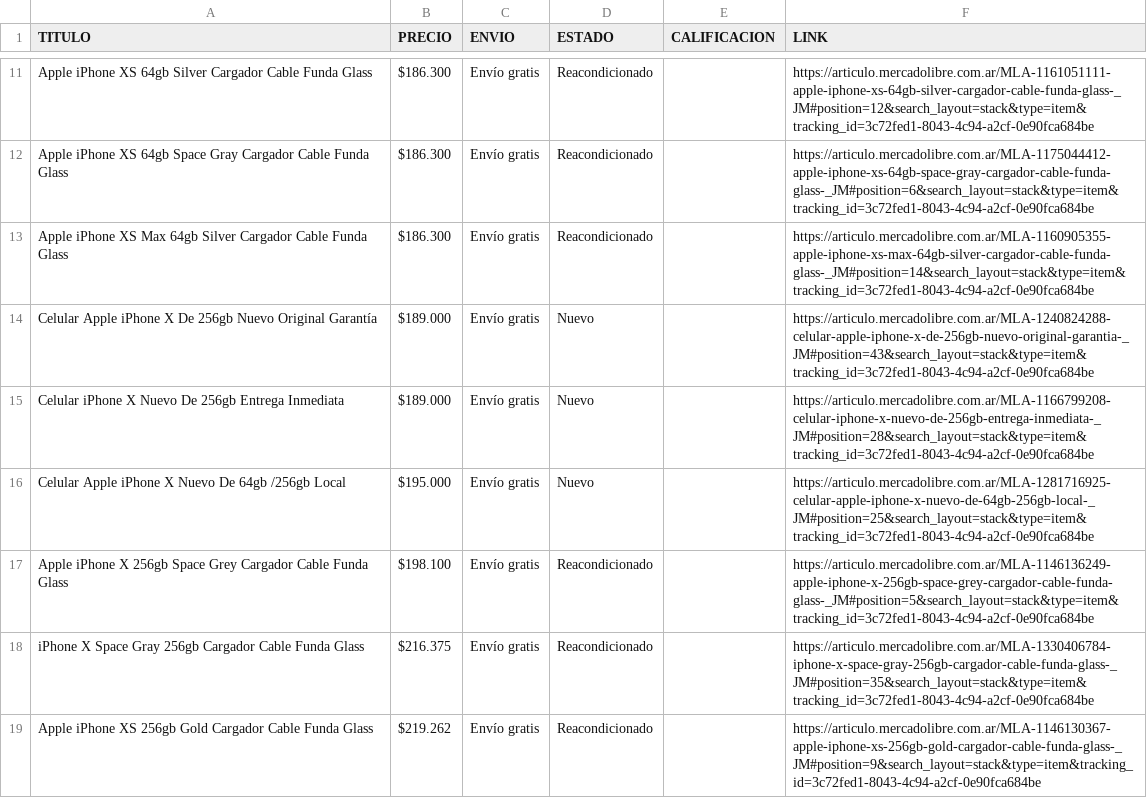
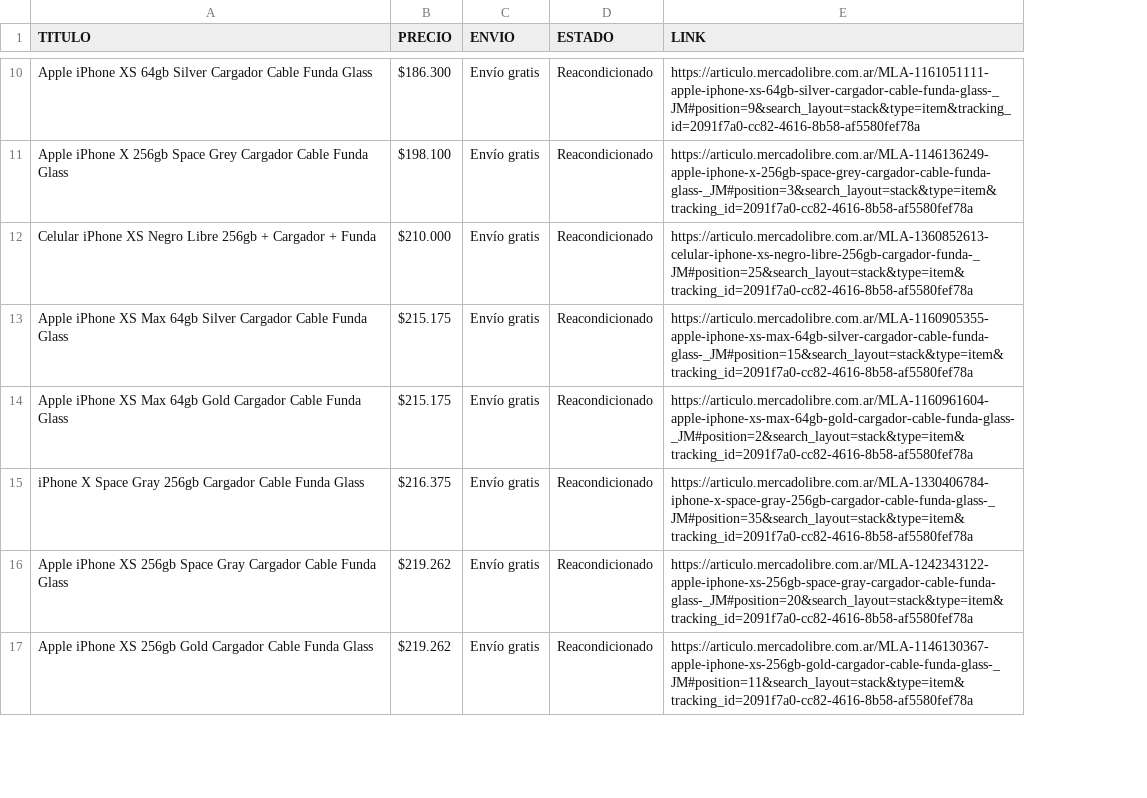
Before and after one commit to TomasPeresin/El-Tomas-Del-Precio, a CSV file: listas/lista_iphone+x.csv, drawn as a sheet; only a part is shown, gaps mark what is left out; removed rows and columns are numbered as before the commit, all else as after; the diff covers the shown part only; the diff names each change by its address in the sheet, - before the commit and + after, or states it on an @@ line.

Commit message:
v0.1
Funciona correctamente el headless y busqueda en mercado libre del producto

```diff
--- a/listas/lista_iphone+x.csv
+++ b/listas/lista_iphone+x.csv
-column E (CALIFICACION), empty
-E10 (LINK): https://articulo.mercadolibre.com.ar/MLA-1161051111-apple-iphone-xs-64gb-silver-cargador-cable-funda-glass-_JM#position=12&search_layout=stack&type=item&tracking_id=3c72fed1-8043-4c94-a2cf-0e90fca684be
+E10 (LINK): https://articulo.mercadolibre.com.ar/MLA-1161051111-apple-iphone-xs-64gb-silver-cargador-cable-funda-glass-_JM#position=9&search_layout=stack&type=item&tracking_id=2091f7a0-cc82-4616-8b58-af5580fef78a
-A11 (TITULO): Apple iPhone XS 64gb Space Gray Cargador Cable…
+A11 (TITULO): Apple iPhone X 256gb Space Grey Cargador Cable…
-B11 (PRECIO): $186.300
+B11 (PRECIO): $198.100
-E11 (LINK): https://articulo.mercadolibre.com.ar/MLA-1175044412-apple-iphone-xs-64gb-space-gray-cargador-cable-funda-glass-_JM#position=6&search_layout=stack&type=item&tracking_id=3c72fed1-8043-4c94-a2cf-0e90fca684be
+E11 (LINK): https://articulo.mercadolibre.com.ar/MLA-1146136249-apple-iphone-x-256gb-space-grey-cargador-cable-funda-glass-_JM#position=3&search_layout=stack&type=item&tracking_id=2091f7a0-cc82-4616-8b58-af5580fef78a
+row 12: Celular iPhone XS Negro Libre 256gb + Cargador + Funda | $210.000 | Envío gratis | Reacondicionado | https://articulo.mercadolibre.com.ar/MLA-1360852613-celular-iphone-xs-negro-libre-256gb-cargador-funda-_JM#position=25&search_layout=stack&type=item&tracking_id=2091f7a0-cc82-4616-8b58-af5580fef78a
-B13 (PRECIO): $186.300
+B13 (PRECIO): $215.175
-E13 (LINK): https://articulo.mercadolibre.com.ar/MLA-1160905355-apple-iphone-xs-max-64gb-silver-cargador-cable-funda-glass-_JM#position=14&search_layout=stack&type=item&tracking_id=3c72fed1-8043-4c94-a2cf-0e90fca684be
+E13 (LINK): https://articulo.mercadolibre.com.ar/MLA-1160905355-apple-iphone-xs-max-64gb-silver-cargador-cable-funda-glass-_JM#position=15&search_layout=stack&type=item&tracking_id=2091f7a0-cc82-4616-8b58-af5580fef78a
-row 14: Celular Apple iPhone X De 256gb Nuevo Original Garantía | $189.000 | Envío gratis | Nuevo |  | https://articulo.mercadolibre.com.ar/MLA-1240824288-celular-apple-iphone-x-de-256gb-nuevo-original-garantia-_JM#position=43&search_layout=stack&type=item&tracking_id=3c72fed1-8043-4c94-a2cf-0e90fca684be
-row 15: Celular iPhone X Nuevo De 256gb Entrega Inmediata | $189.000 | Envío gratis | Nuevo |  | https://articulo.mercadolibre.com.ar/MLA-1166799208-celular-iphone-x-nuevo-de-256gb-entrega-inmediata-_JM#position=28&search_layout=stack&type=item&tracking_id=3c72fed1-8043-4c94-a2cf-0e90fca684be
-row 16: Celular Apple iPhone X Nuevo De 64gb /256gb Local | $195.000 | Envío gratis | Nuevo |  | https://articulo.mercadolibre.com.ar/MLA-1281716925-celular-apple-iphone-x-nuevo-de-64gb-256gb-local-_JM#position=25&search_layout=stack&type=item&tracking_id=3c72fed1-8043-4c94-a2cf-0e90fca684be
-A14 (TITULO): Apple iPhone X 256gb Space Grey Cargador Cable…
+A14 (TITULO): Apple iPhone XS Max 64gb Gold Cargador Cable…
-B14 (PRECIO): $198.100
+B14 (PRECIO): $215.175
-E14 (LINK): https://articulo.mercadolibre.com.ar/MLA-1146136249-apple-iphone-x-256gb-space-grey-cargador-cable-funda-glass-_JM#position=5&search_layout=stack&type=item&tracking_id=3c72fed1-8043-4c94-a2cf-0e90fca684be
+E14 (LINK): https://articulo.mercadolibre.com.ar/MLA-1160961604-apple-iphone-xs-max-64gb-gold-cargador-cable-funda-glass-_JM#position=2&search_layout=stack&type=item&tracking_id=2091f7a0-cc82-4616-8b58-af5580fef78a
-E15 (LINK): https://articulo.mercadolibre.com.ar/MLA-1330406784-iphone-x-space-gray-256gb-cargador-cable-funda-glass-_JM#position=35&search_layout=stack&type=item&tracking_id=3c72fed1-8043-4c94-a2cf-0e90fca684be
+E15 (LINK): https://articulo.mercadolibre.com.ar/MLA-1330406784-iphone-x-space-gray-256gb-cargador-cable-funda-glass-_JM#position=35&search_layout=stack&type=item&tracking_id=2091f7a0-cc82-4616-8b58-af5580fef78a
+row 16: Apple iPhone XS 256gb Space Gray Cargador Cable Funda Glass | $219.262 | Envío gratis | Reacondicionado | https://articulo.mercadolibre.com.ar/MLA-1242343122-apple-iphone-xs-256gb-space-gray-cargador-cable-funda-glass-_JM#position=20&search_layout=stack&type=item&tracking_id=2091f7a0-cc82-4616-8b58-af5580fef78a
-E17 (LINK): https://articulo.mercadolibre.com.ar/MLA-1146130367-apple-iphone-xs-256gb-gold-cargador-cable-funda-glass-_JM#position=9&search_layout=stack&type=item&tracking_id=3c72fed1-8043-4c94-a2cf-0e90fca684be
+E17 (LINK): https://articulo.mercadolibre.com.ar/MLA-1146130367-apple-iphone-xs-256gb-gold-cargador-cable-funda-glass-_JM#position=11&search_layout=stack&type=item&tracking_id=2091f7a0-cc82-4616-8b58-af5580fef78a
```
Also changed, not shown: 11 added rows, 11 removed rows and 46 edited cells elsewhere in this file, 6 other files.
